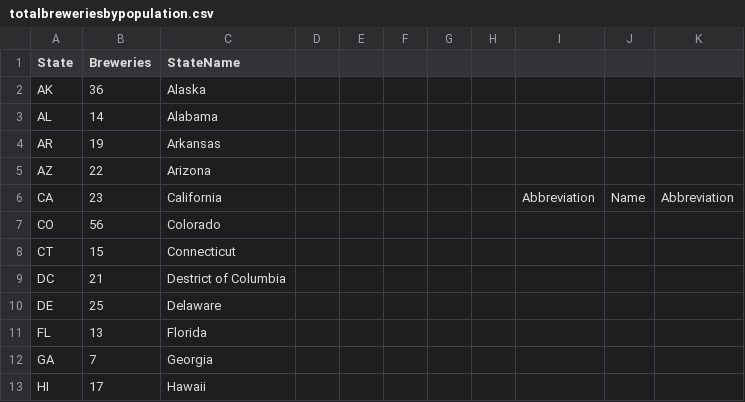
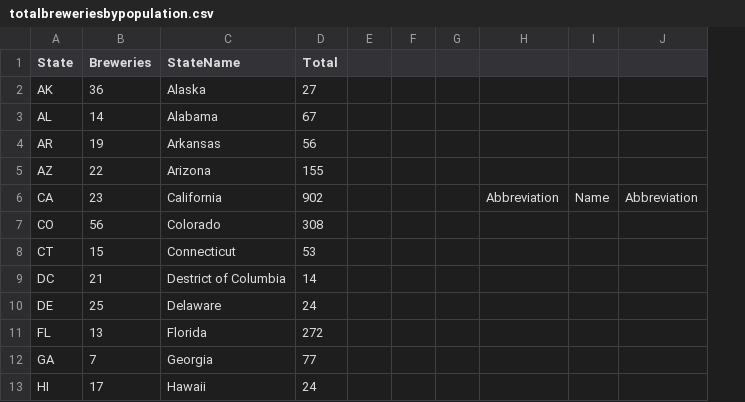
Before and after one commit to hardikn2/hardikn2.github.io, a CSV file: data/totalbreweriesbypopulation.csv, drawn as a sheet; only a part is shown; removed rows and columns are numbered as before the commit, all else as after; the diff names each change by its address in the sheet, - before the commit and + after, or states it on an @@ line.

```diff
--- a/data/totalbreweriesbypopulation.csv
+++ b/data/totalbreweriesbypopulation.csv
-column D, empty
+column D (Total), rows 2-13: 27 | 67 | 56 | 155 | 902 | 308 | 53 | 14 | 24 | 272 | 77 | 24
-column H, empty
```
Also changed, not shown: 2 other files.
